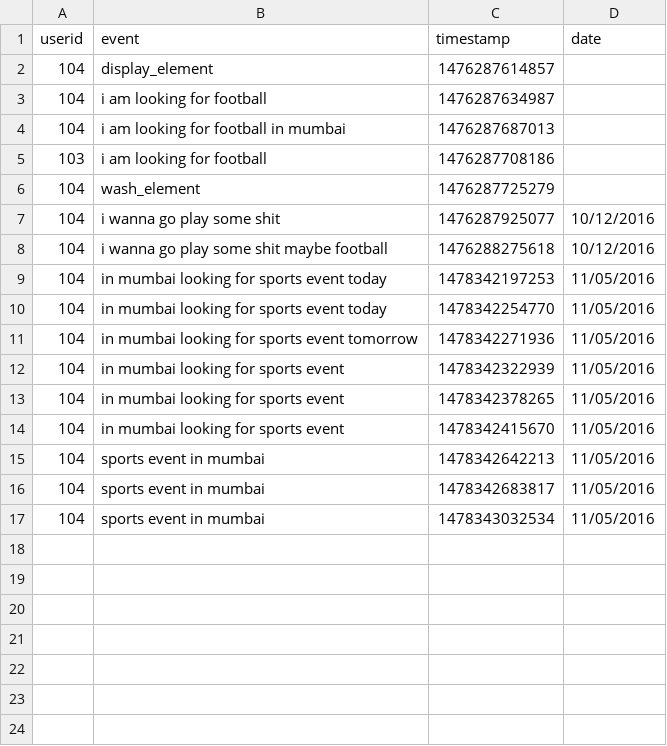
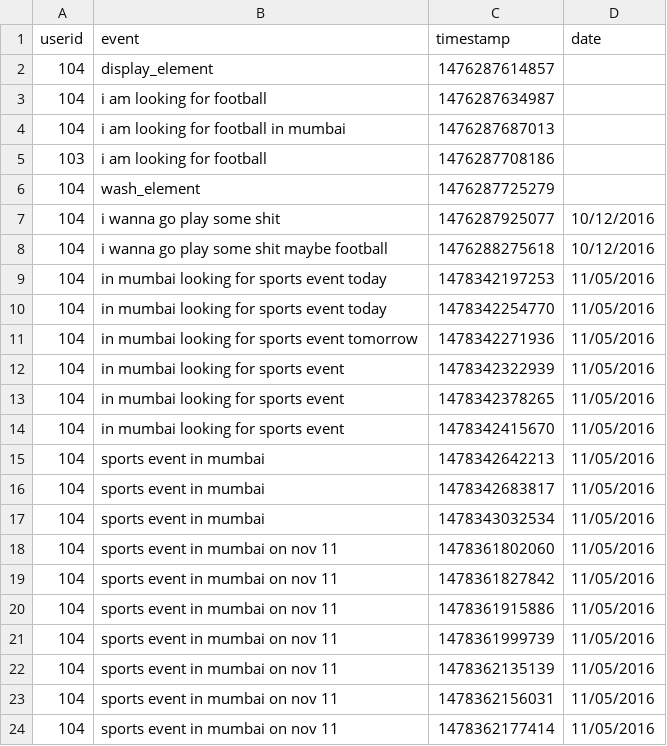
Before and after one commit to ruchir594/allevents, a CSV file: allevents_user_data.csv, drawn as a sheet; the diff names each change by its address in the sheet, - before the commit and + after, or states it on an @@ line.

```diff
--- a/allevents_user_data.csv
+++ b/allevents_user_data.csv
+row 18: 104 | sports event in mumbai on nov 11 | 1478361802060 | 11/05/2016
+row 19: 104 | sports event in mumbai on nov 11 | 1478361827842 | 11/05/2016
+row 20: 104 | sports event in mumbai on nov 11 | 1478361915886 | 11/05/2016
+row 21: 104 | sports event in mumbai on nov 11 | 1478361999739 | 11/05/2016
+row 22: 104 | sports event in mumbai on nov 11 | 1478362135139 | 11/05/2016
+row 23: 104 | sports event in mumbai on nov 11 | 1478362156031 | 11/05/2016
+row 24: 104 | sports event in mumbai on nov 11 | 1478362177414 | 11/05/2016
```
Also changed, not shown: allevents_user_data_response.csv, 5 other files.
